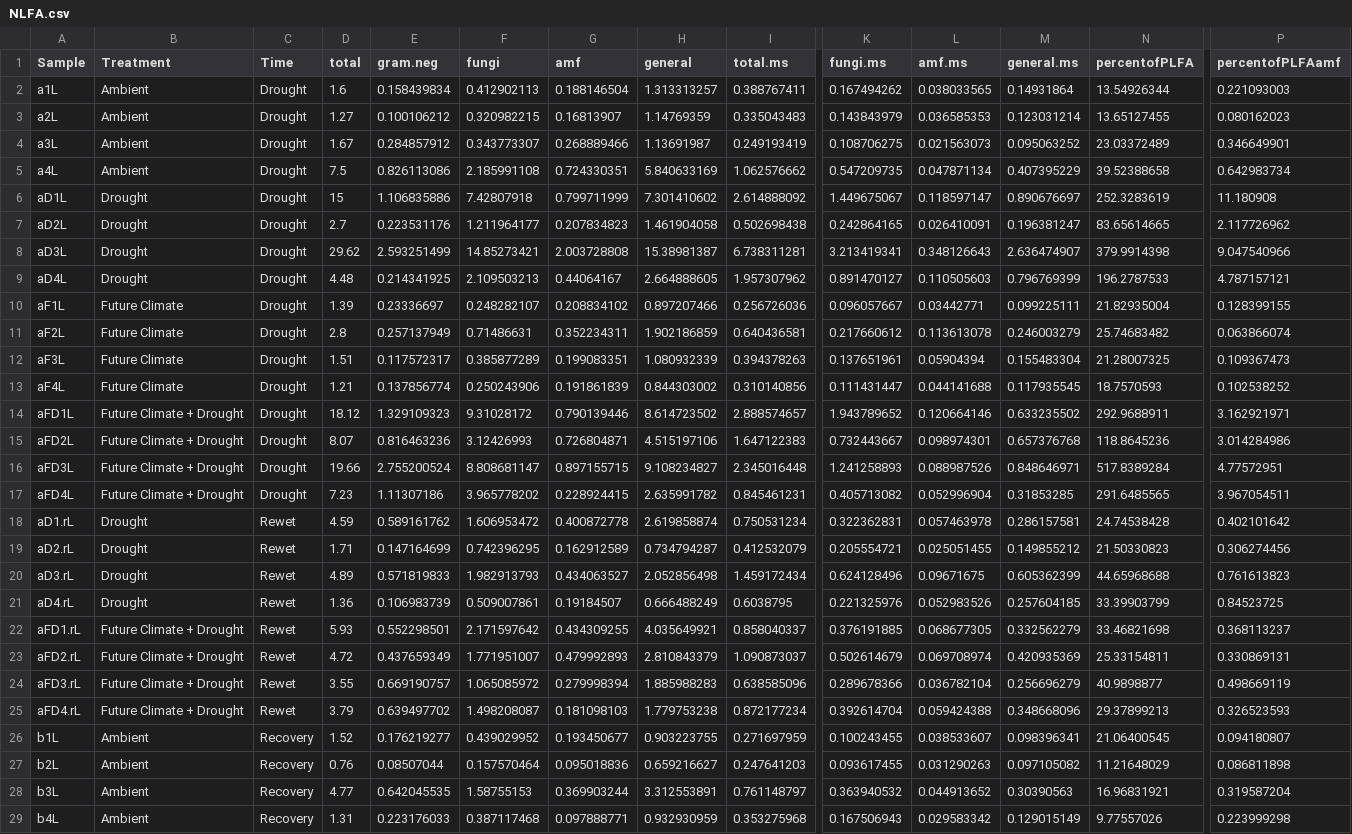
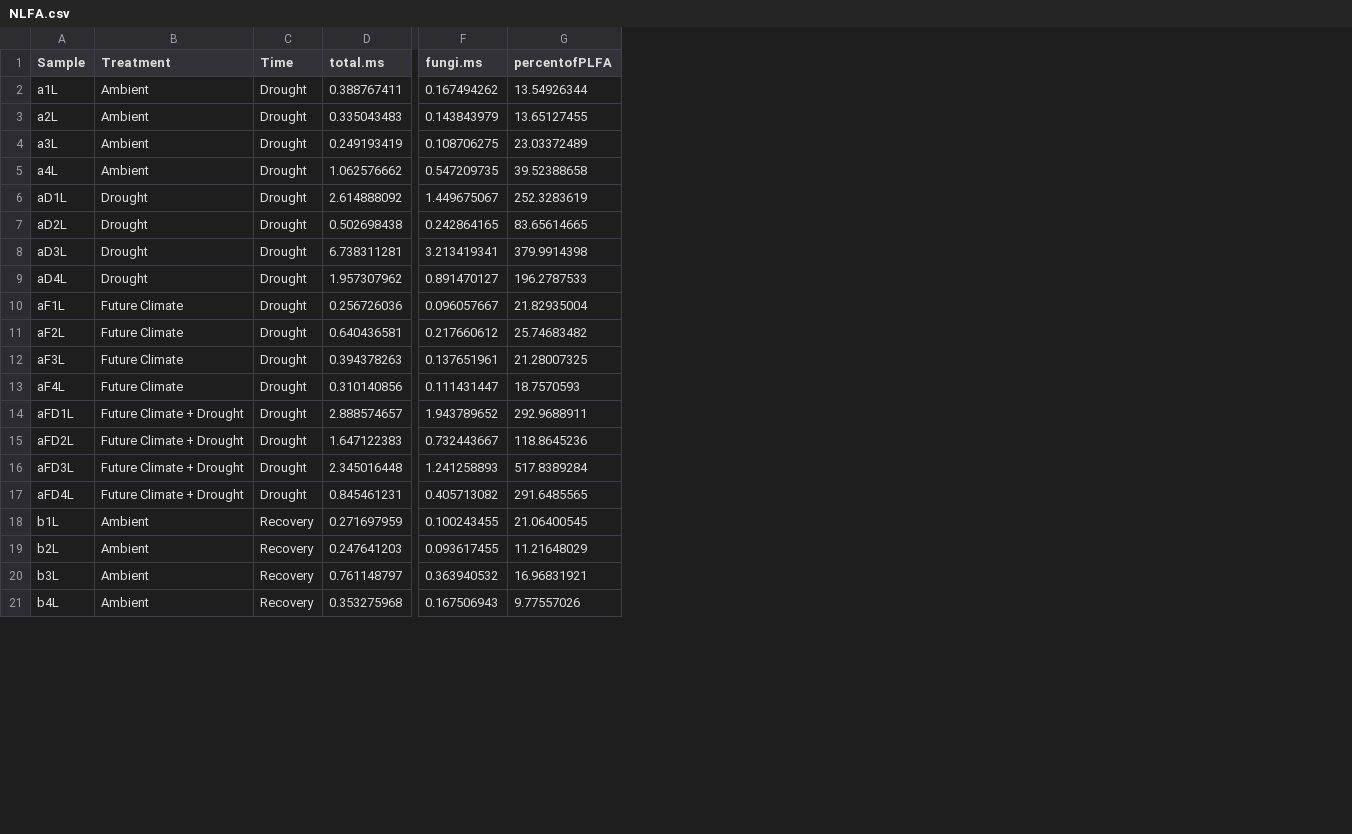
Before and after one commit to acanarini/Soil-fungi-drought, a CSV file: 6-NLFA/NLFA.csv, drawn as a sheet; only a part is shown, gaps mark what is left out; rows hold the shown columns only; the diff names each change by its address in the sheet, - before the commit and + after, or states it on an @@ line.

Commit message:
General update before submission

```diff
--- a/6-NLFA/NLFA.csv
+++ b/6-NLFA/NLFA.csv
-column D (total), rows 2-17: 1.6 | 1.27 | 1.67 | 7.5 | 15 | 2.7 | 29.62 | 4.48 | 1.39 | 2.8 | 1.51 | 1.21 | 18.12 | 8.07 | 19.66 | 7.23; rows 26-29: 1.52 | 0.76 | 4.77 | 1.31
-column E (gram.neg), rows 2-17: 0.158439834 | 0.100106212 | 0.284857912 | 0.826113086 | 1.106835886 | 0.223531176 | 2.593251499 | 0.214341925 | 0.23336697 | 0.257137949 | 0.117572317 | 0.137856774 | 1.329109323 | 0.816463236 | 2.755200524 | 1.11307186; rows 26-29: 0.176219277 | 0.08507044 | 0.642045535 | 0.223176033
-column F (fungi), rows 2-17: 0.412902113 | 0.320982215 | 0.343773307 | 2.185991108 | 7.42807918 | 1.211964177 | 14.85273421 | 2.109503213 | 0.248282107 | 0.71486631 | 0.385877289 | 0.250243906 | 9.31028172 | 3.12426993 | 8.808681147 | 3.965778202; rows 26-29: 0.439029952 | 0.157570464 | 1.58755153 | 0.387117468
-column G (amf), rows 2-17: 0.188146504 | 0.16813907 | 0.268889466 | 0.724330351 | 0.799711999 | 0.207834823 | 2.003728808 | 0.44064167 | 0.208834102 | 0.352234311 | 0.199083351 | 0.191861839 | 0.790139446 | 0.726804871 | 0.897155715 | 0.228924415; rows 26-29: 0.193450677 | 0.095018836 | 0.369903244 | 0.097888771
-column H (general), rows 2-17: 1.313313257 | 1.14769359 | 1.13691987 | 5.840633169 | 7.301410602 | 1.461904058 | 15.38981387 | 2.664888605 | 0.897207466 | 1.902186859 | 1.080932339 | 0.844303002 | 8.614723502 | 4.515197106 | 9.108234827 | 2.635991782; rows 26-29: 0.903223755 | 0.659216627 | 3.312553891 | 0.932930959
-column L (amf.ms), rows 2-17: 0.038033565 | 0.036585353 | 0.021563073 | 0.047871134 | 0.118597147 | 0.026410091 | 0.348126643 | 0.110505603 | 0.03442771 | 0.113613078 | 0.05904394 | 0.044141688 | 0.120664146 | 0.098974301 | 0.088987526 | 0.052996904; rows 26-29: 0.038533607 | 0.031290263 | 0.044913652 | 0.029583342
-column M (general.ms), rows 2-17: 0.14931864 | 0.123031214 | 0.095063252 | 0.407395229 | 0.890676697 | 0.196381247 | 2.636474907 | 0.796769399 | 0.099225111 | 0.246003279 | 0.155483304 | 0.117935545 | 0.633235502 | 0.657376768 | 0.848646971 | 0.31853285; rows 26-29: 0.098396341 | 0.097105082 | 0.30390563 | 0.129015149
-column P (percentofPLFAamf), rows 2-17: 0.221093003 | 0.080162023 | 0.346649901 | 0.642983734 | 11.180908 | 2.117726962 | 9.047540966 | 4.787157121 | 0.128399155 | 0.063866074 | 0.109367473 | 0.102538252 | 3.162921971 | 3.014284986 | 4.77572951 | 3.967054511; rows 26-29: 0.094180807 | 0.086811898 | 0.319587204 | 0.223999298
-row 18: aD1.rL | Drought | Rewet | 4.59 | 0.589161762 | 1.606953472 | 0.400872778 | 2.619858874 | 0.750531234 | 0.322362831 | 0.057463978 | 0.286157581 | 24.74538428 | 0.402101642
-row 19: aD2.rL | Drought | Rewet | 1.71 | 0.147164699 | 0.742396295 | 0.162912589 | 0.734794287 | 0.412532079 | 0.205554721 | 0.025051455 | 0.149855212 | 21.50330823 | 0.306274456
-row 20: aD3.rL | Drought | Rewet | 4.89 | 0.571819833 | 1.982913793 | 0.434063527 | 2.052856498 | 1.459172434 | 0.624128496 | 0.09671675 | 0.605362399 | 44.65968688 | 0.761613823
-row 21: aD4.rL | Drought | Rewet | 1.36 | 0.106983739 | 0.509007861 | 0.19184507 | 0.666488249 | 0.6038795 | 0.221325976 | 0.052983526 | 0.257604185 | 33.39903799 | 0.84523725
-row 22: aFD1.rL | Future Climate + Drought | Rewet | 5.93 | 0.552298501 | 2.171597642 | 0.434309255 | 4.035649921 | 0.858040337 | 0.376191885 | 0.068677305 | 0.332562279 | 33.46821698 | 0.368113237
-row 23: aFD2.rL | Future Climate + Drought | Rewet | 4.72 | 0.437659349 | 1.771951007 | 0.479992893 | 2.810843379 | 1.090873037 | 0.502614679 | 0.069708974 | 0.420935369 | 25.33154811 | 0.330869131
-row 24: aFD3.rL | Future Climate + Drought | Rewet | 3.55 | 0.669190757 | 1.065085972 | 0.279998394 | 1.885988283 | 0.638585096 | 0.289678366 | 0.036782104 | 0.256696279 | 40.9898877 | 0.498669119
-row 25: aFD4.rL | Future Climate + Drought | Rewet | 3.79 | 0.639497702 | 1.498208087 | 0.181098103 | 1.779753238 | 0.872177234 | 0.392614704 | 0.059424388 | 0.348668096 | 29.37899213 | 0.326523593
```
Also changed, not shown: 2-Respiration comparison 2H vs nat ab/Respiration comparison.csv, 4-Multivariate analysis/MultivariateABUNDANCE_PLFA.csv, 25 other files.
